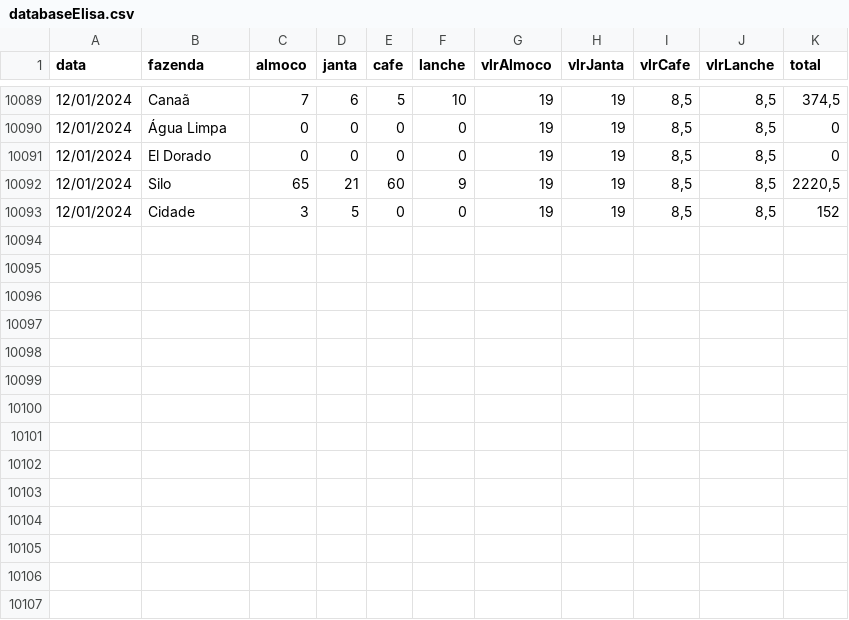
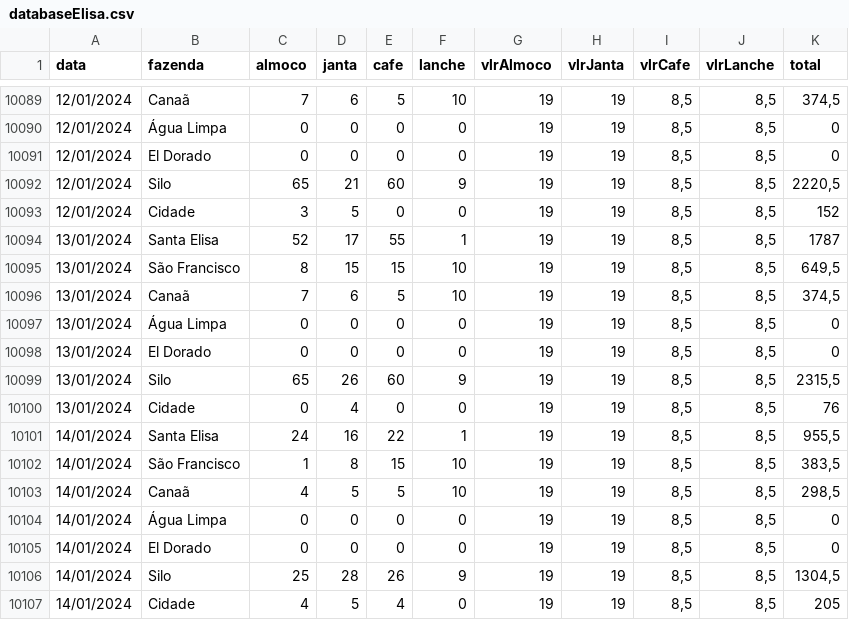
Before and after one commit to rafa-trindade/dashboard-elisaagro, a CSV file: databaseElisa.csv, drawn as a sheet; only a part is shown, gaps mark what is left out.

Commit message:
Update databaseElisa.csv
csv

```diff
--- a/databaseElisa.csv
+++ b/databaseElisa.csv
@@ -10093 +10093,15 @@
 12/01/2024;Cidade;3;5;0;0;19;19;8,5;8,5;152
+13/01/2024;Santa Elisa;52;17;55;1;19;19;8,5;8,5;1787
+13/01/2024;São Francisco;8;15;15;10;19;19;8,5;8,5;649,5
+13/01/2024;Canaã;7;6;5;10;19;19;8,5;8,5;374,5
+13/01/2024;Água Limpa;0;0;0;0;19;19;8,5;8,5;0
+13/01/2024;El Dorado;0;0;0;0;19;19;8,5;8,5;0
+13/01/2024;Silo;65;26;60;9;19;19;8,5;8,5;2315,5
+13/01/2024;Cidade;0;4;0;0;19;19;8,5;8,5;76
+14/01/2024;Santa Elisa;24;16;22;1;19;19;8,5;8,5;955,5
+14/01/2024;São Francisco;1;8;15;10;19;19;8,5;8,5;383,5
+14/01/2024;Canaã;4;5;5;10;19;19;8,5;8,5;298,5
+14/01/2024;Água Limpa;0;0;0;0;19;19;8,5;8,5;0
+14/01/2024;El Dorado;0;0;0;0;19;19;8,5;8,5;0
+14/01/2024;Silo;25;28;26;9;19;19;8,5;8,5;1304,5
+14/01/2024;Cidade;4;5;4;0;19;19;8,5;8,5;205
```
